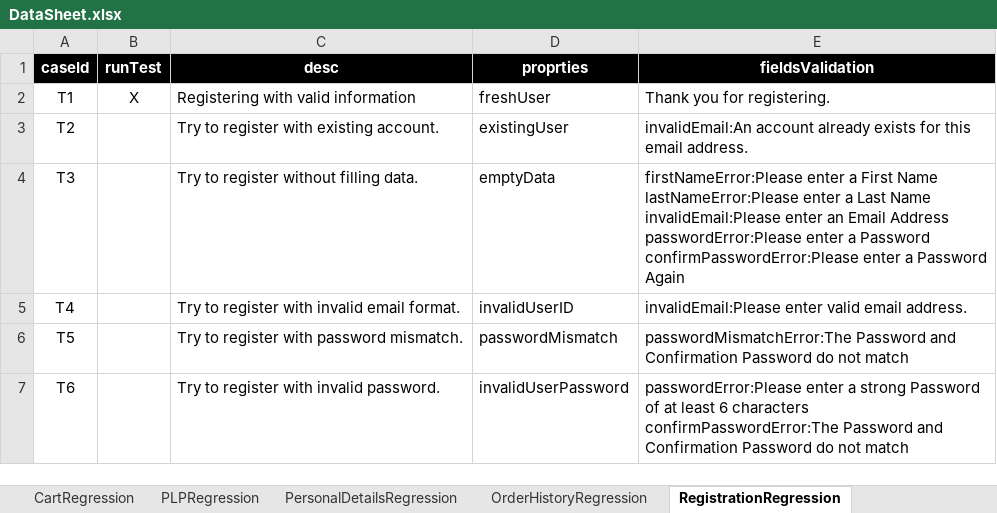
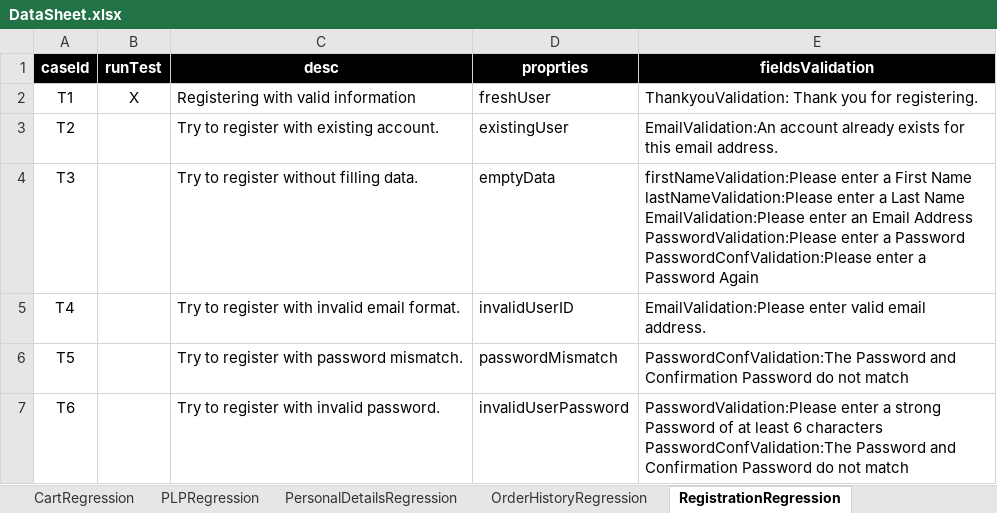
Before and after one commit to walahamad/CBISmoke, an Excel workbook: src/com/generic/config/DataSheet.xlsx, sheet RegistrationRegression, drawn as a sheet; values as stored, in another font and other column widths than the file's, no borders; ↵ is a line break in a cell; the diff names each change by its address in the sheet, - before the commit and + after, or states it on an @@ line.

Commit message:
round 3 tweak sheet 2

```diff
--- a/src/com/generic/config/DataSheet.xlsx (sheet RegistrationRegression)
+++ b/src/com/generic/config/DataSheet.xlsx (sheet RegistrationRegression)
-E2 (fieldsValidation): Thank you for registering.
+E2 (fieldsValidation): ThankyouValidation: Thank you for registering.
-E3 (fieldsValidation): invalidEmail:An account already…
+E3 (fieldsValidation): EmailValidation:An account already…
-E4 (fieldsValidation): firstNameError:Please enter a First Name ↵ lastNameError:Please enter a Last Name ↵ invalidEmail:Please enter an Email Address ↵ passwordError:Please enter a Password ↵ confirmPasswordError:Please enter a…
+E4 (fieldsValidation): firstNameValidation:Please enter a First Name ↵ lastNameValidation:Please enter a Last Name ↵ EmailValidation:Please enter an Email Address ↵ PasswordValidation:Please enter a Password ↵ PasswordConfValidation:Please enter a…
-E5 (fieldsValidation): invalidEmail:Please enter valid…
+E5 (fieldsValidation): EmailValidation:Please enter valid…
-E6 (fieldsValidation): passwordMismatchError:The Password and…
+E6 (fieldsValidation): PasswordConfValidation:The Password and…
-E7 (fieldsValidation): passwordError:Please enter a strong Password of at least 6 characters ↵ confirmPasswordError:The Password and…
+E7 (fieldsValidation): PasswordValidation:Please enter a strong Password of at least 6 characters ↵ PasswordConfValidation:The Password and…
```
